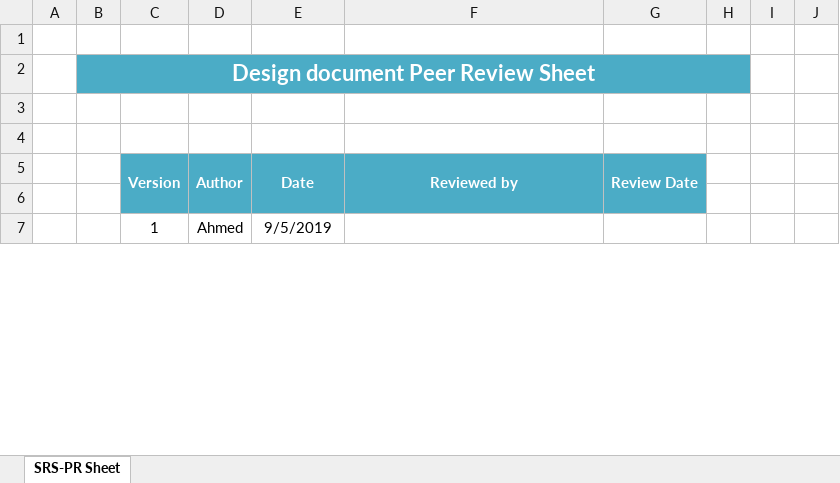
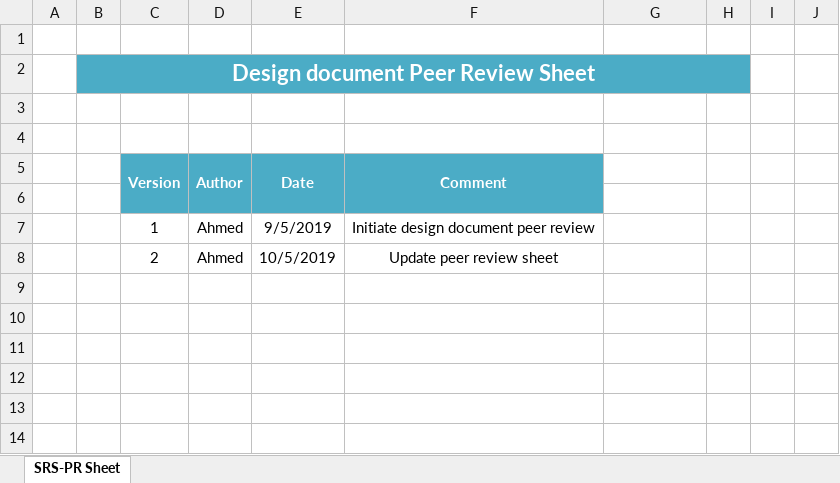
Before and after one commit to Salsabeelyf/Internet-Banking-System, an Excel workbook: Design/Design document Peer Review sheet.xlsx, sheet SRS-PR Sheet, drawn as a sheet; only a part is shown; values as stored, in another font and other column widths than the file's, no borders; conditional formats not drawn; removed rows and columns are numbered as before the commit, all else as after; the diff covers the shown part only; the diff names each change by its address in the sheet, - before the commit and + after, or states it on an @@ line.

Commit message:
Update Design document Peer Review sheet.xlsx
Update design document peer review sheet

```diff
--- a/Design/Design document Peer Review sheet.xlsx (sheet SRS-PR Sheet)
+++ b/Design/Design document Peer Review sheet.xlsx (sheet SRS-PR Sheet)
-F5: Reviewed by
+F5: Comment
-G5: Review Date
+G5: (empty)
-G5:G6 fill: #4BACC6
+G5:G6 fill: none
-G5:G6 merged
-F7 (Comment): (empty)
+F7 (Comment): Initiate design document peer review
+row 8:  |  | 2 | Ahmed | 10/5/2019 | Update peer review sheet
+row 9: (empty)
+row 10: (empty)
+row 11: (empty)
+row 12: (empty)
+row 13: (empty)
+row 14: (empty)
```
Also changed, not shown: 5 added rows, 12 removed rows, 3 moved rows, 4 edited cells, cell formats and merged cells elsewhere in this sheet.
